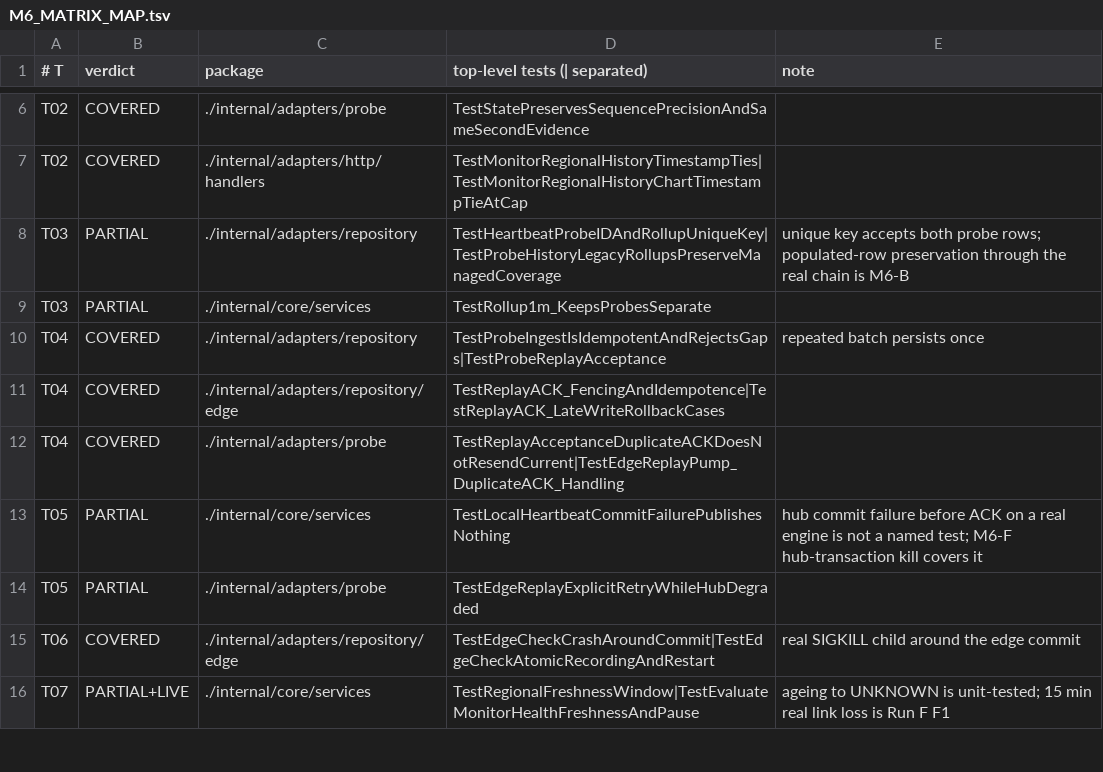
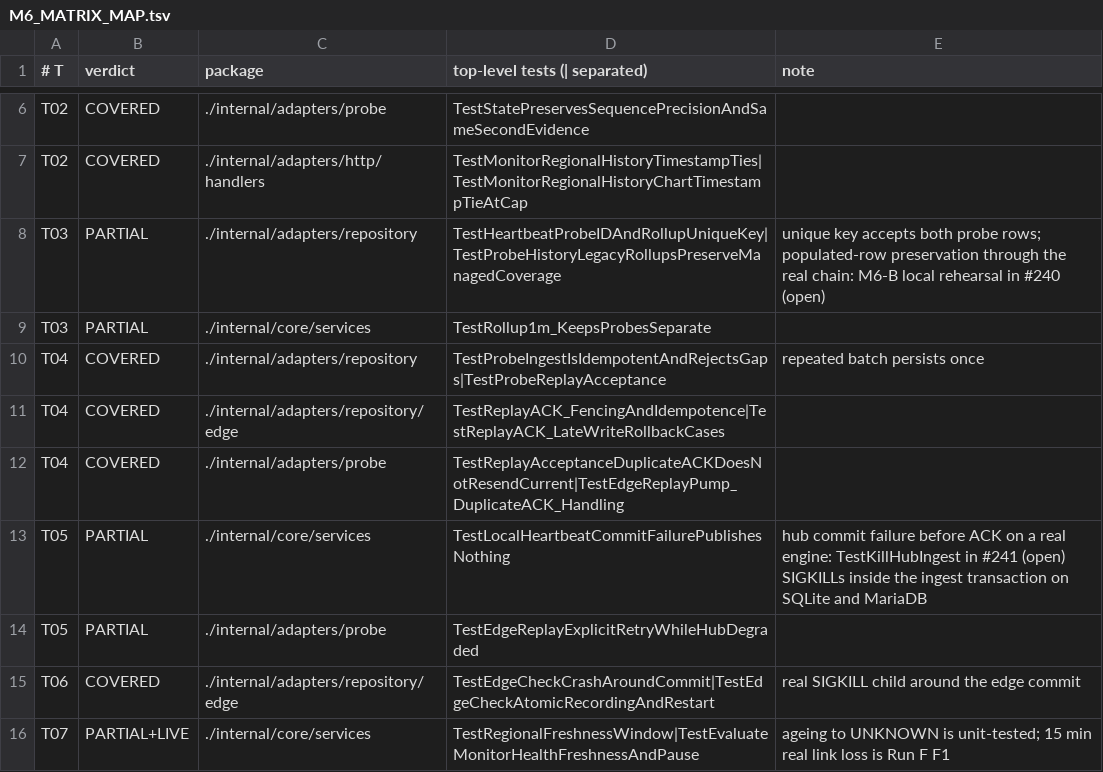
Before and after one commit to fiztoz/uptime-phoenix, a TSV file: docs/multi-region/M6_MATRIX_MAP.tsv, drawn as a sheet; only a part is shown, gaps mark what is left out; the diff covers the shown part only.

Commit message:
docs(m6): mark T18, T23 and T25 covered after review and point open rows at their new tests

```diff
--- a/docs/multi-region/M6_MATRIX_MAP.tsv
+++ b/docs/multi-region/M6_MATRIX_MAP.tsv
@@ -7,3 +7,3 @@ T02	COVERED	./internal/adapters/probe	TestStatePreservesSequencePrecisionAndSame
 T02	COVERED	./internal/adapters/http/handlers	TestMonitorRegionalHistoryTimestampTies|TestMonitorRegionalHistoryChartTimestampTieAtCap	
-T03	PARTIAL	./internal/adapters/repository	TestHeartbeatProbeIDAndRollupUniqueKey|TestProbeHistoryLegacyRollupsPreserveManagedCoverage	unique key accepts both probe rows; populated-row preservation through the real chain is M6-B
+T03	PARTIAL	./internal/adapters/repository	TestHeartbeatProbeIDAndRollupUniqueKey|TestProbeHistoryLegacyRollupsPreserveManagedCoverage	unique key accepts both probe rows; populated-row preservation through the real chain: M6-B local rehearsal in #240 (open)
 T03	PARTIAL	./internal/core/services	TestRollup1m_KeepsProbesSeparate	
@@ -12,3 +12,3 @@ T04	COVERED	./internal/adapters/repository/edge	TestReplayACK_FencingAndIdempote
 T04	COVERED	./internal/adapters/probe	TestReplayAcceptanceDuplicateACKDoesNotResendCurrent|TestEdgeReplayPump_DuplicateACK_Handling	
-T05	PARTIAL	./internal/core/services	TestLocalHeartbeatCommitFailurePublishesNothing	hub commit failure before ACK on a real engine is not a named test; M6-F hub-transaction kill covers it
+T05	PARTIAL	./internal/core/services	TestLocalHeartbeatCommitFailurePublishesNothing	hub commit failure before ACK on a real engine: TestKillHubIngest in #241 (open) SIGKILLs inside the ingest transaction on SQLite and MariaDB
 T05	PARTIAL	./internal/adapters/probe	TestEdgeReplayExplicitRetryWhileHubDegraded	
```
Also changed, not shown: 15 edited cells elsewhere in this file, 1 other file.
